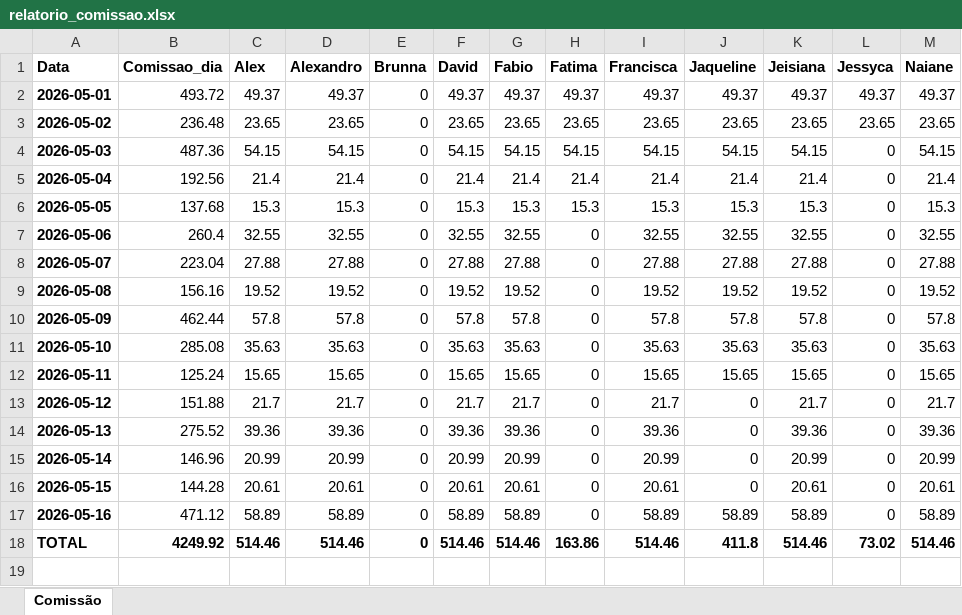
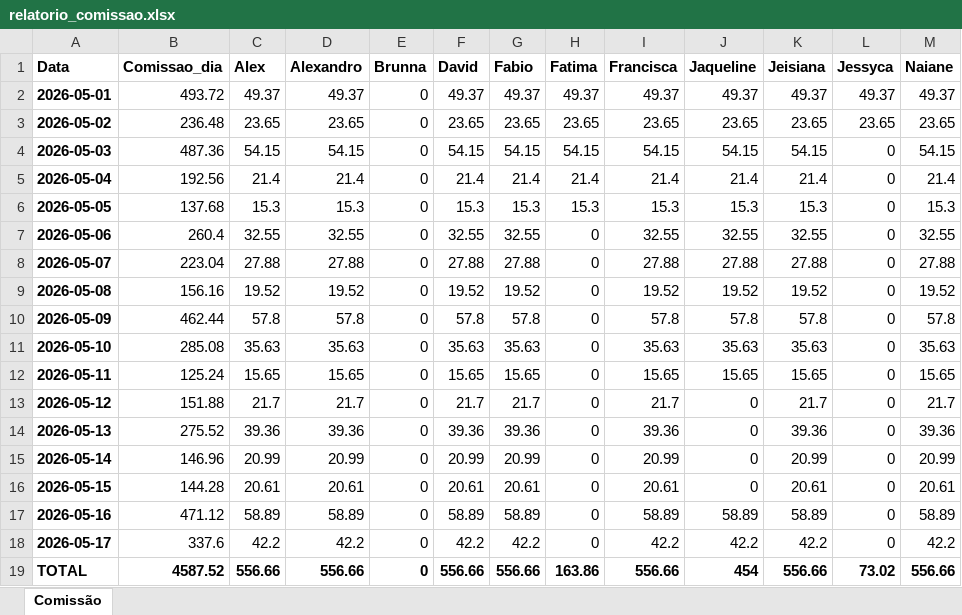
Before and after one commit to alexpereira82log-ui/scada_cafe, an Excel workbook: relatorio_comissao.xlsx, sheet Comissão, drawn as a sheet; values as stored, in another font and other column widths than the file's, no borders; addresses are those after the commit; the diff names each change by its address in the sheet, - before the commit and + after, or states it on an @@ line.

Commit message:
update

```diff
--- a/relatorio_comissao.xlsx (sheet Comissão)
+++ b/relatorio_comissao.xlsx (sheet Comissão)
+row 18: 2026-05-17 | 337.6 | 42.2 | 42.2 | 0 | 42.2 | 42.2 | 0 | 42.2 | 42.2 | 42.2 | 0 | 42.2
-B19 (Comissao_dia): 4249.92
+B19 (Comissao_dia): 4587.52
-C19 (Alex): 514.46
+C19 (Alex): 556.66
-D19 (Alexandro): 514.46
+D19 (Alexandro): 556.66
-F19 (David): 514.46
+F19 (David): 556.66
-G19 (Fabio): 514.46
+G19 (Fabio): 556.66
-I19 (Francisca): 514.46
+I19 (Francisca): 556.66
-J19 (Jaqueline): 411.8
+J19 (Jaqueline): 454
-K19 (Jeisiana): 514.46
+K19 (Jeisiana): 556.66
-M19 (Naiane): 514.46
+M19 (Naiane): 556.66
```
